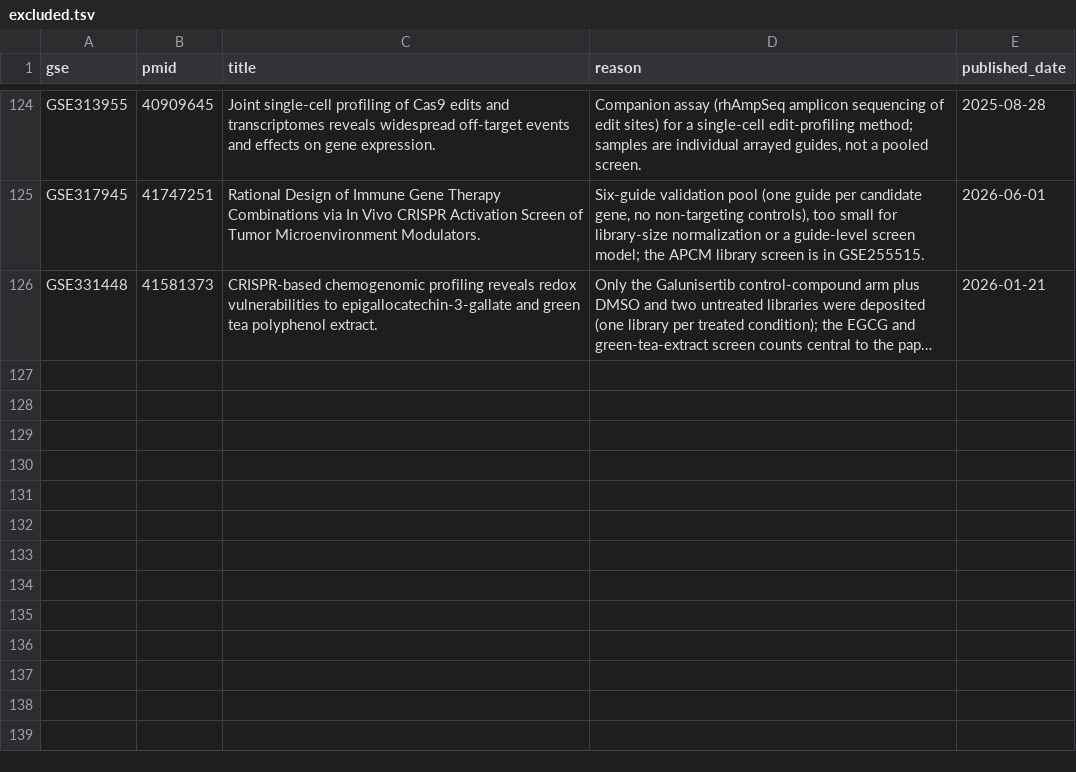
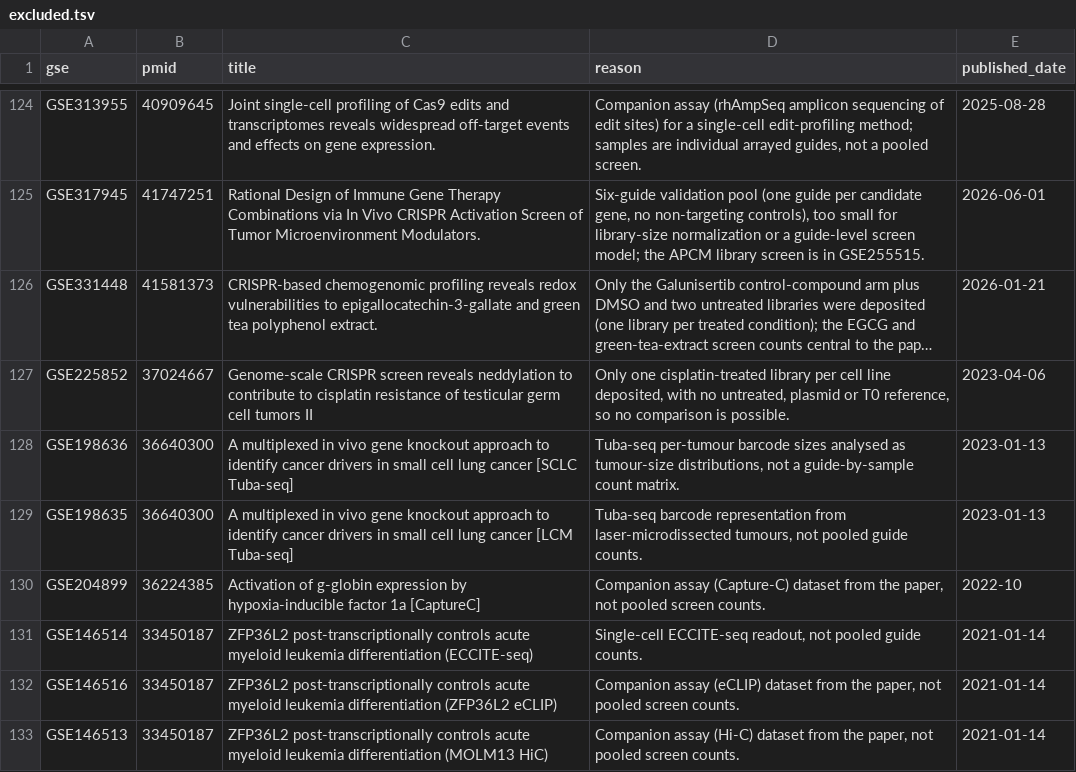
Before and after one commit to jeonglab-bcm/BARCS, a TSV file: reanalyses/excluded.tsv, drawn as a sheet; only a part is shown, gaps mark what is left out; long unchanged cells end in …; the diff names each change by its address in the sheet, - before the commit and + after, or states it on an @@ line.

```diff
--- a/reanalyses/excluded.tsv
+++ b/reanalyses/excluded.tsv
+row 127: GSE225852 | 37024667 | Genome-scale CRISPR screen reveals neddylation to contribute to cisplatin resistance of testicular germ cell tumors II | Only one cisplatin-treated library per cell line deposited, with no untreated, plasmid or T0 reference, so no comparison is possible. | 2023-04-06
+row 128: GSE198636 | 36640300 | A multiplexed in vivo gene knockout approach to identify cancer drivers in small cell lung cancer [SCLC Tuba-seq] | Tuba-seq per-tumour barcode sizes analysed as tumour-size distributions, not a guide-by-sample count matrix. | 2023-01-13
+row 129: GSE198635 | 36640300 | A multiplexed in vivo gene knockout approach to identify cancer drivers in small cell lung cancer [LCM Tuba-seq] | Tuba-seq barcode representation from laser-microdissected tumours, not pooled guide counts. | 2023-01-13
+row 130: GSE204899 | 36224385 | Activation of g-globin expression by hypoxia-inducible factor 1a [CaptureC] | Companion assay (Capture-C) dataset from the paper, not pooled screen counts. | 2022-10
+row 131: GSE146514 | 33450187 | ZFP36L2 post-transcriptionally controls acute myeloid leukemia differentiation (ECCITE-seq) | Single-cell ECCITE-seq readout, not pooled guide counts. | 2021-01-14
+row 132: GSE146516 | 33450187 | ZFP36L2 post-transcriptionally controls acute myeloid leukemia differentiation (ZFP36L2 eCLIP) | Companion assay (eCLIP) dataset from the paper, not pooled screen counts. | 2021-01-14
+row 133: GSE146513 | 33450187 | ZFP36L2 post-transcriptionally controls acute myeloid leukemia differentiation (MOLM13 HiC) | Companion assay (Hi-C) dataset from the paper, not pooled screen counts. | 2021-01-14
```
Also changed, not shown: 26 other files.
